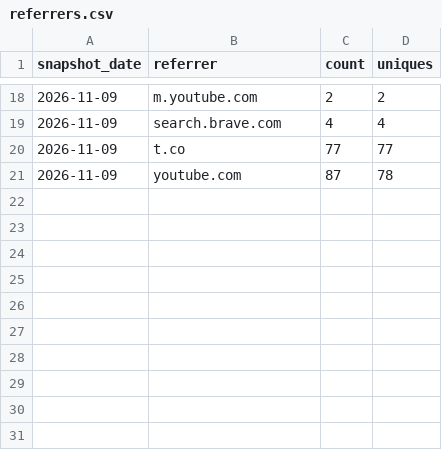
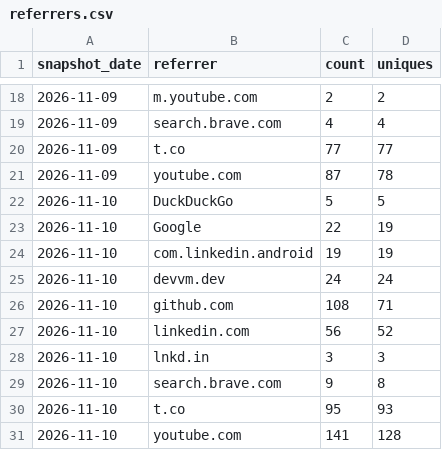
Before and after one commit to devvmhq/stats, a CSV file: data/referrers.csv, drawn as a sheet; only a part is shown, gaps mark what is left out; the diff names each change by its address in the sheet, - before the commit and + after, or states it on an @@ line.

```diff
--- a/data/referrers.csv
+++ b/data/referrers.csv
+row 22: 2026-11-10 | DuckDuckGo | 5 | 5
+row 23: 2026-11-10 | Google | 22 | 19
+row 24: 2026-11-10 | com.linkedin.android | 19 | 19
+row 25: 2026-11-10 | devvm.dev | 24 | 24
+row 26: 2026-11-10 | github.com | 108 | 71
+row 27: 2026-11-10 | linkedin.com | 56 | 52
+row 28: 2026-11-10 | lnkd.in | 3 | 3
+row 29: 2026-11-10 | search.brave.com | 9 | 8
+row 30: 2026-11-10 | t.co | 95 | 93
+row 31: 2026-11-10 | youtube.com | 141 | 128
```
Also changed, not shown: data/downloads.csv, data/paths.csv, 4 other files.
